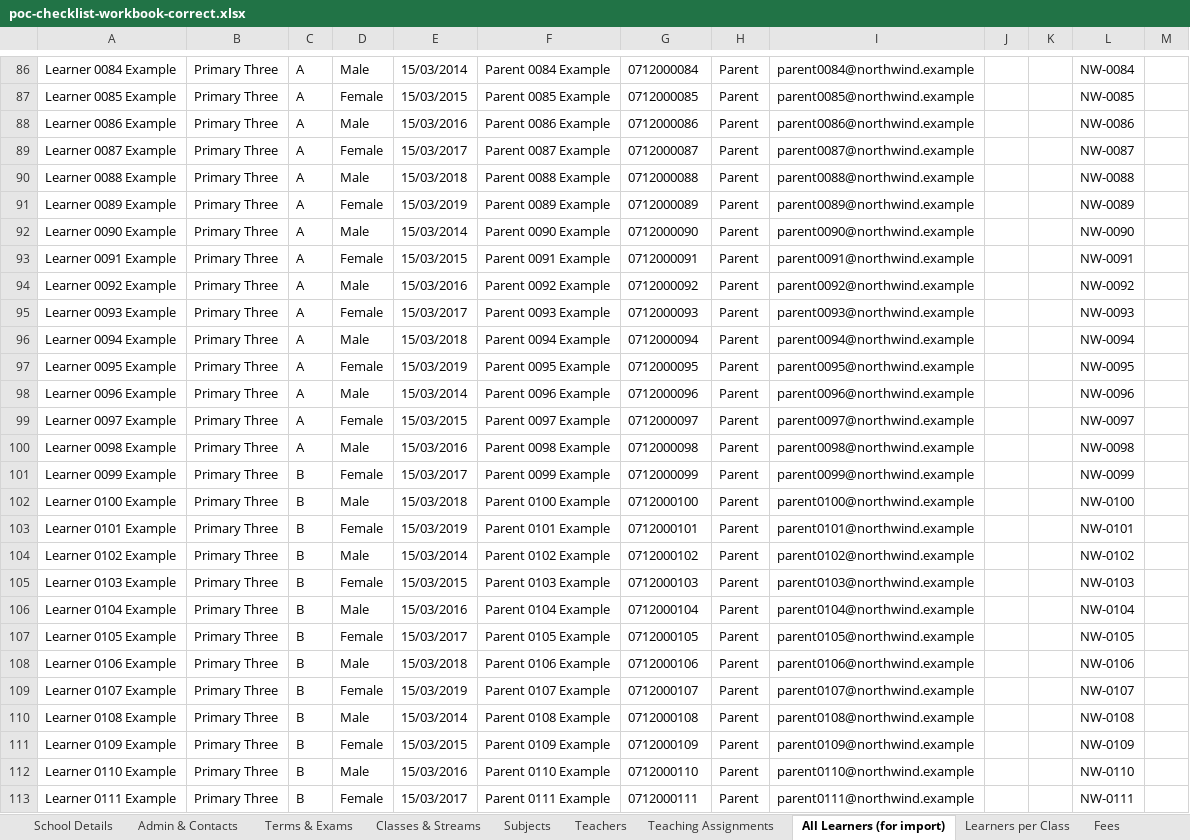
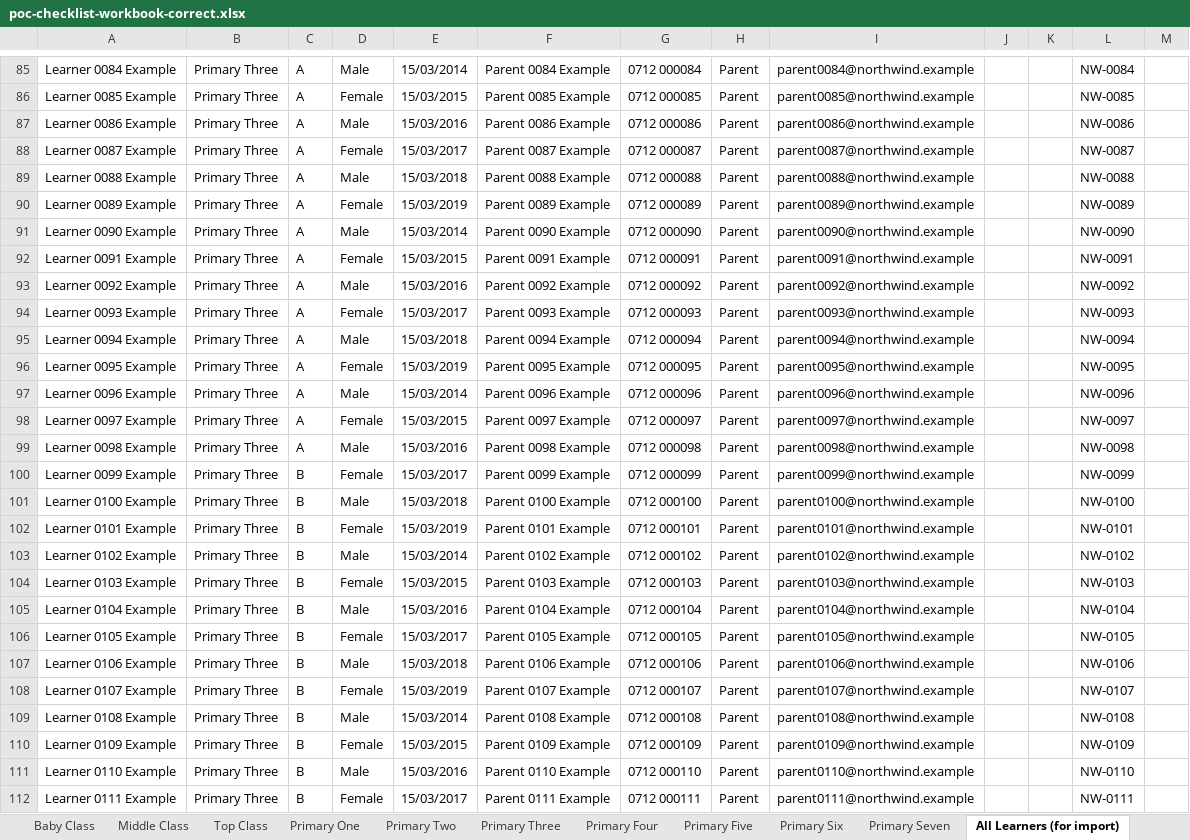
Before and after one commit to KlassApp-Foundation/KlassApp, an Excel workbook: docs/demo/poc-checklist-workbook-correct.xlsx, sheet All Learners (for import), drawn as a sheet; only a part is shown, gaps mark what is left out; values as stored, in another font and other column widths than the file's, no borders; addresses are those after the commit; the diff covers the shown part only; the diff names each change by its address in the sheet, - before the commit and + after, or states it on an @@ line.

```diff
--- a/docs/demo/poc-checklist-workbook-correct.xlsx (sheet All Learners (for import))
+++ b/docs/demo/poc-checklist-workbook-correct.xlsx (sheet All Learners (for import))
+sheet tab: Baby Class
+sheet tab: Middle Class
+sheet tab: Top Class
+sheet tab: Primary One
+sheet tab: Primary Two
+sheet tab: Primary Three
+sheet tab: Primary Four
+sheet tab: Primary Five
+sheet tab: Primary Six
+sheet tab: Primary Seven
-G85: 0712000084
+G85: 0712 000084
-G86: 0712000085
+G86: 0712 000085
-G87: 0712000086
+G87: 0712 000086
-G88: 0712000087
+G88: 0712 000087
-G89: 0712000088
+G89: 0712 000088
-G90: 0712000089
+G90: 0712 000089
-G91: 0712000090
+G91: 0712 000090
-G92: 0712000091
+G92: 0712 000091
-G93: 0712000092
+G93: 0712 000092
-G94: 0712000093
+G94: 0712 000093
-G95: 0712000094
+G95: 0712 000094
-G96: 0712000095
+G96: 0712 000095
-G97: 0712000096
+G97: 0712 000096
-G98: 0712000097
+G98: 0712 000097
-G99: 0712000098
+G99: 0712 000098
-G100: 0712000099
+G100: 0712 000099
-G101: 0712000100
+G101: 0712 000100
-G102: 0712000101
+G102: 0712 000101
-G103: 0712000102
+G103: 0712 000102
-G104: 0712000103
+G104: 0712 000103
-G105: 0712000104
+G105: 0712 000104
-G106: 0712000105
+G106: 0712 000105
-G107: 0712000106
+G107: 0712 000106
-G108: 0712000107
+G108: 0712 000107
-G109: 0712000108
+G109: 0712 000108
-G110: 0712000109
+G110: 0712 000109
-G111: 0712000110
+G111: 0712 000110
-G112: 0712000111
+G112: 0712 000111
```
Also changed, not shown: 1 removed row and 92 edited cells elsewhere in this sheet, sheet Teachers, sheet Learners per Class, sheet School Details, sheet Admin & Contacts, docs/demo/poc-checklist-workbook.xlsx, 18 other files.
